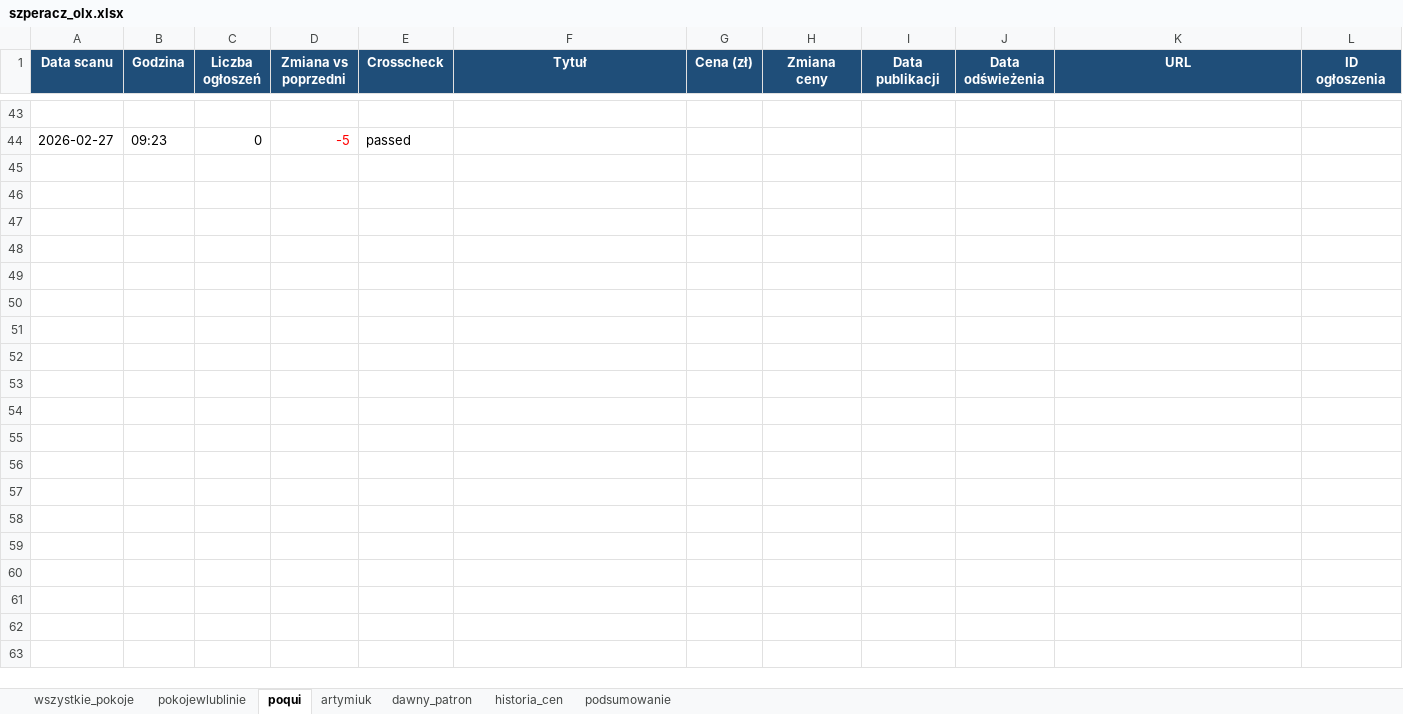
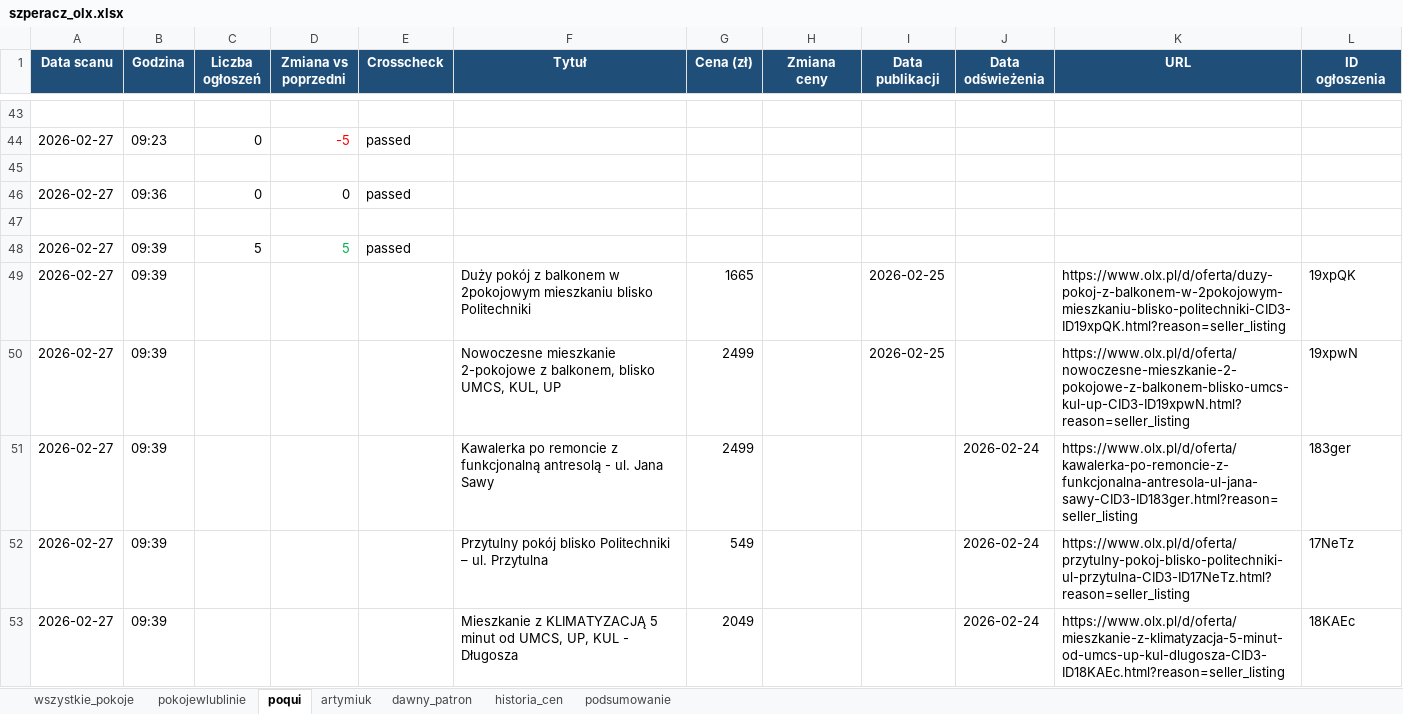
Before and after one commit to Bonaventura-EW/SZPERACZ, an Excel workbook: data/szperacz_olx.xlsx, sheet poqui, drawn as a sheet; only a part is shown, gaps mark what is left out; values as stored, in another font and other column widths than the file's, no borders; the diff names each change by its address in the sheet, - before the commit and + after, or states it on an @@ line.

```diff
--- a/data/szperacz_olx.xlsx (sheet poqui)
+++ b/data/szperacz_olx.xlsx (sheet poqui)
+row 45: (empty)
+row 46: 2026-02-27 | 09:36 | 0 | 0 | passed
+row 47: (empty)
+row 48: 2026-02-27 | 09:39 | 5 | 5 | passed
+row 49: 2026-02-27 | 09:39 |  |  |  | Duży pokój z balkonem w 2pokojowym mieszkaniu blisko Politechniki | 1665 |  | 2026-02-25 |  | https://www.olx.pl/d/oferta/duzy-pokoj-z-balkonem-w-2pokojowym-mieszkaniu-blisko-politechniki-CID3-ID19xpQK.html?reason=seller_listing | 19xpQK
+row 50: 2026-02-27 | 09:39 |  |  |  | Nowoczesne mieszkanie 2-pokojowe z balkonem, blisko UMCS, KUL, UP | 2499 |  | 2026-02-25 |  | https://www.olx.pl/d/oferta/nowoczesne-mieszkanie-2-pokojowe-z-balkonem-blisko-umcs-kul-up-CID3-ID19xpwN.html?reason=seller_listing | 19xpwN
+row 51: 2026-02-27 | 09:39 |  |  |  | Kawalerka po remoncie z funkcjonalną antresolą - ul. Jana Sawy | 2499 |  |  | 2026-02-24 | https://www.olx.pl/d/oferta/kawalerka-po-remoncie-z-funkcjonalna-antresola-ul-jana-sawy-CID3-ID183ger.html?reason=seller_listing | 183ger
+row 52: 2026-02-27 | 09:39 |  |  |  | Przytulny pokój blisko Politechniki – ul. Przytulna | 549 |  |  | 2026-02-24 | https://www.olx.pl/d/oferta/przytulny-pokoj-blisko-politechniki-ul-przytulna-CID3-ID17NeTz.html?reason=seller_listing | 17NeTz
+row 53: 2026-02-27 | 09:39 |  |  |  | Mieszkanie z KLIMATYZACJĄ 5 minut od UMCS, UP, KUL - Długosza | 2049 |  |  | 2026-02-24 | https://www.olx.pl/d/oferta/mieszkanie-z-klimatyzacja-5-minut-od-umcs-up-kul-dlugosza-CID3-ID18KAEc.html?reason=seller_listing | 18KAEc
```
Also changed, not shown: sheet historia_cen, sheet wszystkie_pokoje, sheet pokojewlublinie, sheet dawny_patron, sheet podsumowanie, sheet artymiuk, 2 other files.
